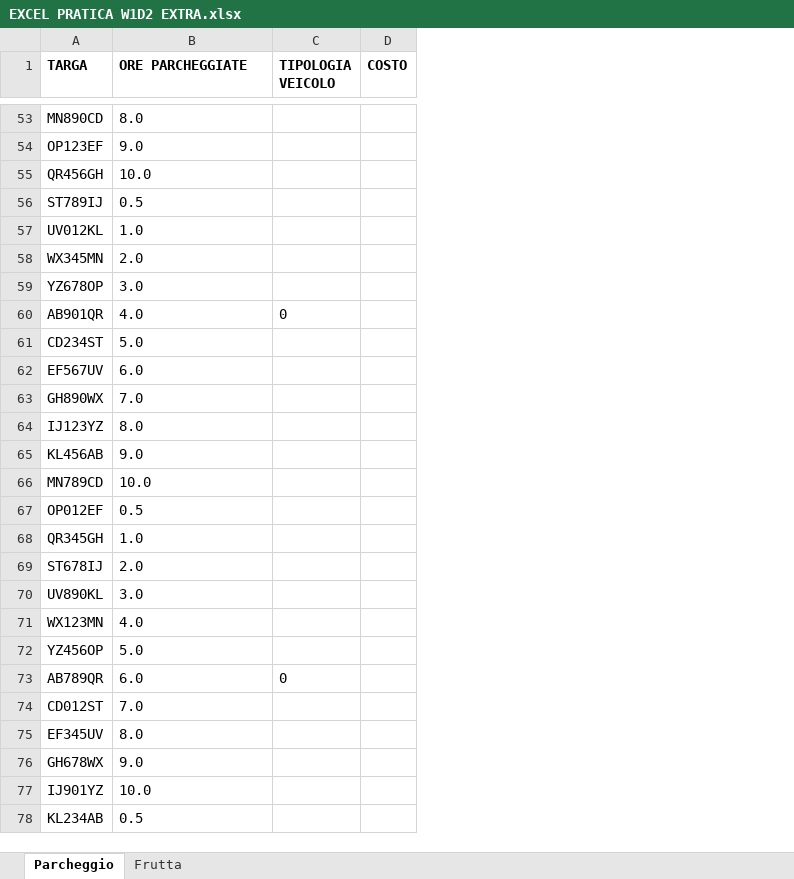
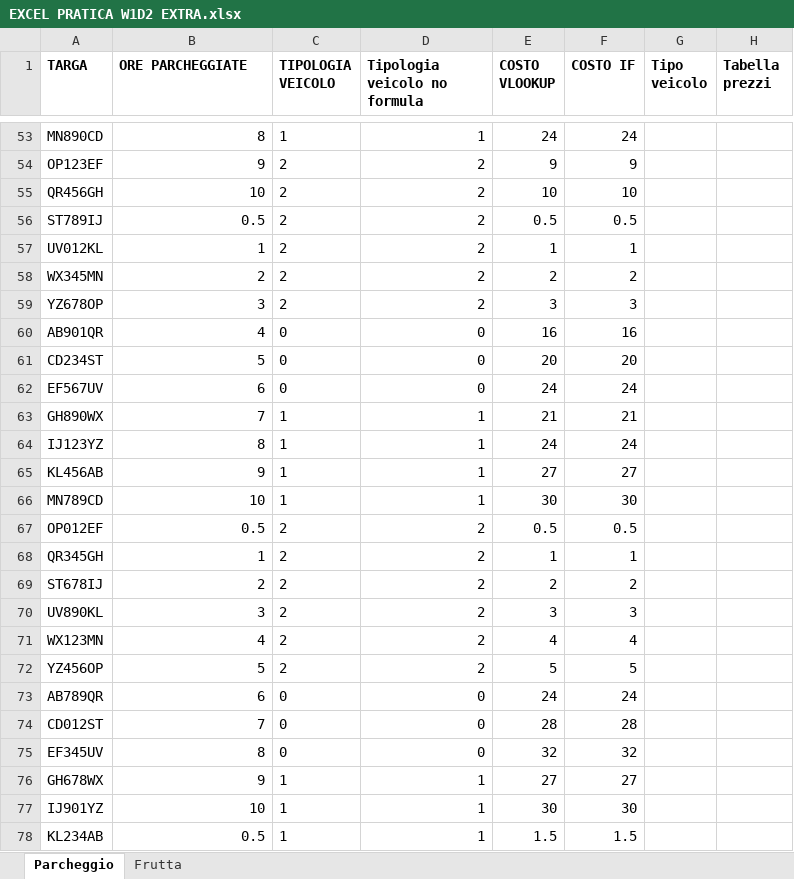
Before and after one commit to galleriesofdreams/EPICODE_EXCEL_DAPT0724, an Excel workbook: EXCEL PRATICA W1D2 EXTRA.xlsx, sheet Parcheggio, drawn as a sheet; only a part is shown, gaps mark what is left out; values as stored, in another font and other column widths than the file's, no borders; charts and pictures not drawn; removed rows and columns are numbered as before the commit, all else as after; the diff covers the shown part only; the diff names each change by its address in the sheet, - before the commit and + after, or states it on an @@ line.

```diff
--- a/EXCEL PRATICA W1D2 EXTRA.xlsx (sheet Parcheggio)
+++ b/EXCEL PRATICA W1D2 EXTRA.xlsx (sheet Parcheggio)
-column D (COSTO), empty
+column D (Tipologia veicolo no formula), rows 53-78: 1 | 2 | 2 | 2 | 2 | 2 | 2 | 0 | 0 | 0 | 1 | 1 | 1 | 1 | 2 | 2 | 2 | 2 | 2 | 2 | 0 | 0 | 0 | 1 | 1 | 1
+column E (COSTO VLOOKUP), rows 53-78: 24 | 9 | 10 | 0.5 | 1 | 2 | 3 | 16 | 20 | 24 | 21 | 24 | 27 | 30 | 0.5 | 1 | 2 | 3 | 4 | 5 | 24 | 28 | 32 | 27 | 30 | 1.5
+column F (COSTO IF), rows 53-78: 24 | 9 | 10 | 0.5 | 1 | 2 | 3 | 16 | 20 | 24 | 21 | 24 | 27 | 30 | 0.5 | 1 | 2 | 3 | 4 | 5 | 24 | 28 | 32 | 27 | 30 | 1.5
+column G (Tipo veicolo), empty
+column H (Tabella prezzi), empty
-B53 (ORE PARCHEGGIATE): 8.0
+B53 (ORE PARCHEGGIATE): 8
-C53 (TIPOLOGIA VEICOLO): (empty)
+C53 (TIPOLOGIA VEICOLO): 1
-B54 (ORE PARCHEGGIATE): 9.0
+B54 (ORE PARCHEGGIATE): 9
-C54:C59 (TIPOLOGIA VEICOLO): (empty)
+C54:C59 (TIPOLOGIA VEICOLO): 2
-B55 (ORE PARCHEGGIATE): 10.0
+B55 (ORE PARCHEGGIATE): 10
-B56 alignment: left
+B56 alignment: right
-B57 (ORE PARCHEGGIATE): 1.0
+B57 (ORE PARCHEGGIATE): 1
-B58 (ORE PARCHEGGIATE): 2.0
+B58 (ORE PARCHEGGIATE): 2
-B59 (ORE PARCHEGGIATE): 3.0
+B59 (ORE PARCHEGGIATE): 3
-B60 (ORE PARCHEGGIATE): 4.0
+B60 (ORE PARCHEGGIATE): 4
-B61 (ORE PARCHEGGIATE): 5.0
+B61 (ORE PARCHEGGIATE): 5
-C61:C62 (TIPOLOGIA VEICOLO): (empty)
+C61:C62 (TIPOLOGIA VEICOLO): 0
-B62 (ORE PARCHEGGIATE): 6.0
+B62 (ORE PARCHEGGIATE): 6
-B63 (ORE PARCHEGGIATE): 7.0
+B63 (ORE PARCHEGGIATE): 7
-C63:C66 (TIPOLOGIA VEICOLO): (empty)
+C63:C66 (TIPOLOGIA VEICOLO): 1
-B64 (ORE PARCHEGGIATE): 8.0
+B64 (ORE PARCHEGGIATE): 8
-B65 (ORE PARCHEGGIATE): 9.0
+B65 (ORE PARCHEGGIATE): 9
-B66 (ORE PARCHEGGIATE): 10.0
+B66 (ORE PARCHEGGIATE): 10
-B67 alignment: left
+B67 alignment: right
-C67:C72 (TIPOLOGIA VEICOLO): (empty)
+C67:C72 (TIPOLOGIA VEICOLO): 2
-B68 (ORE PARCHEGGIATE): 1.0
+B68 (ORE PARCHEGGIATE): 1
-B69 (ORE PARCHEGGIATE): 2.0
+B69 (ORE PARCHEGGIATE): 2
-B70 (ORE PARCHEGGIATE): 3.0
+B70 (ORE PARCHEGGIATE): 3
-B71 (ORE PARCHEGGIATE): 4.0
+B71 (ORE PARCHEGGIATE): 4
-B72 (ORE PARCHEGGIATE): 5.0
+B72 (ORE PARCHEGGIATE): 5
-B73 (ORE PARCHEGGIATE): 6.0
+B73 (ORE PARCHEGGIATE): 6
-B74 (ORE PARCHEGGIATE): 7.0
+B74 (ORE PARCHEGGIATE): 7
-C74:C75 (TIPOLOGIA VEICOLO): (empty)
+C74:C75 (TIPOLOGIA VEICOLO): 0
-B75 (ORE PARCHEGGIATE): 8.0
+B75 (ORE PARCHEGGIATE): 8
-B76 (ORE PARCHEGGIATE): 9.0
+B76 (ORE PARCHEGGIATE): 9
-C76:C78 (TIPOLOGIA VEICOLO): (empty)
+C76:C78 (TIPOLOGIA VEICOLO): 1
-B77 (ORE PARCHEGGIATE): 10.0
+B77 (ORE PARCHEGGIATE): 10
-B78 alignment: left
+B78 alignment: right
```
Also changed, not shown: 127 edited cells and cell formats elsewhere in this sheet, sheet Frutta, formulas that keep their value, charts or pictures, EXCEL PRATICA W1D2.xlsx.
